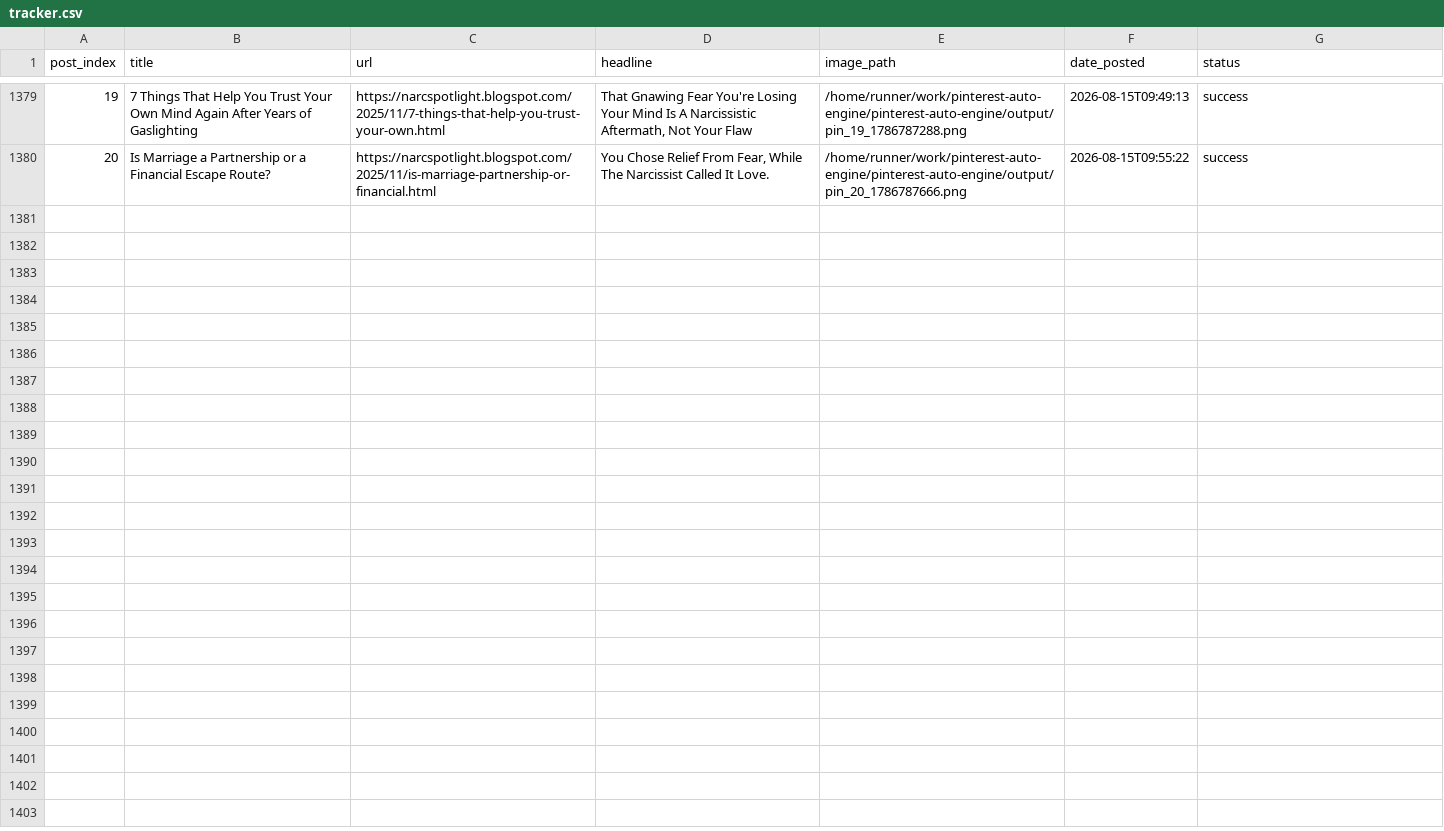
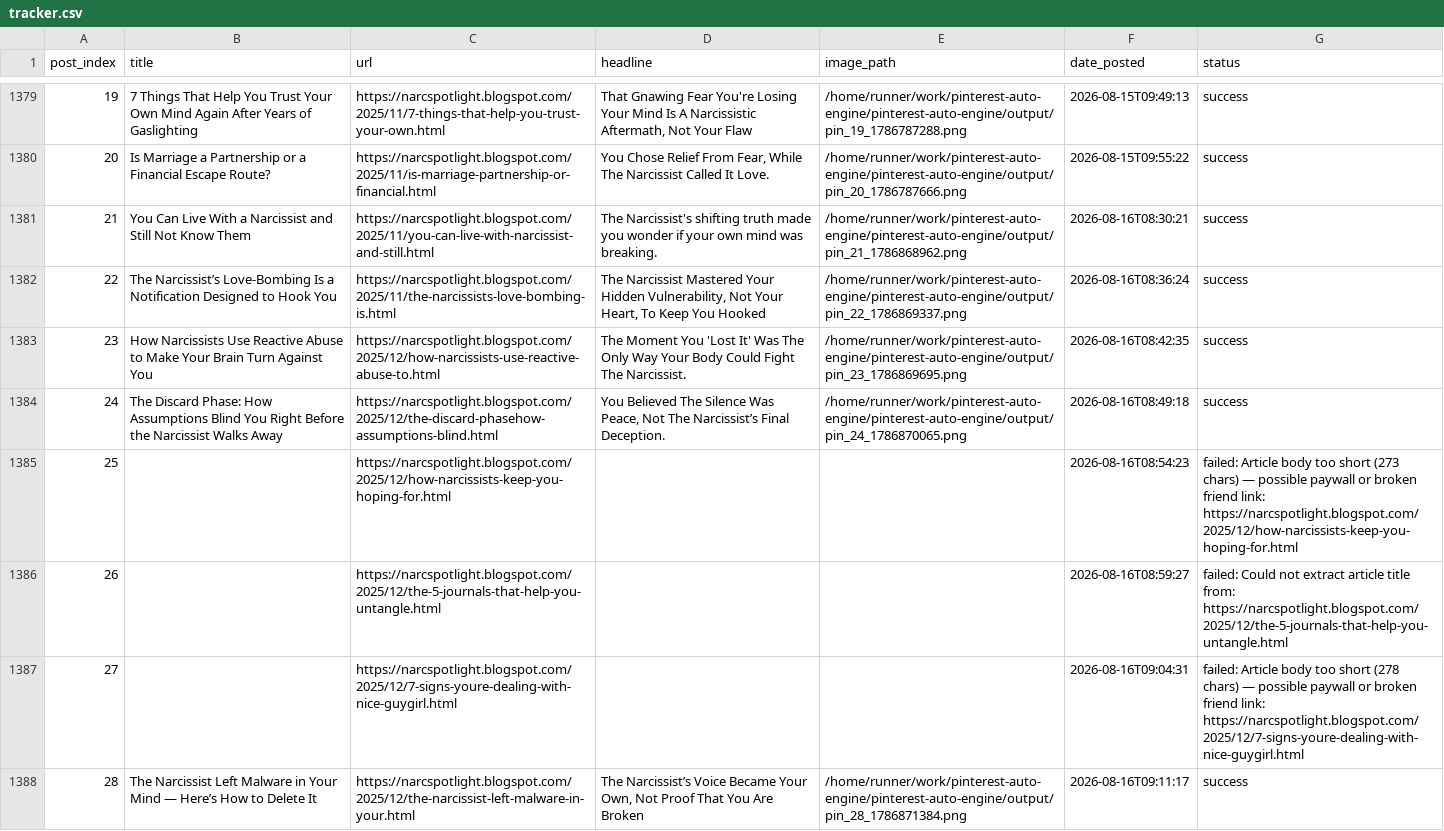
Before and after one commit to Emyres970/pinterest-auto-engine, a CSV file: tracker.csv, drawn as a sheet; only a part is shown, gaps mark what is left out; the diff covers the shown part only; the diff names each change by its address in the sheet, - before the commit and + after, or states it on an @@ line.

Commit message:
chore: update tracker 2026-08-16

```diff
--- a/tracker.csv
+++ b/tracker.csv
+row 1381: 21 | You Can Live With a Narcissist and Still Not Know Them | https://narcspotlight.blogspot.com/2025/11/you-can-live-with-narcissist-and-still.html | The Narcissist's shifting truth made you wonder if your own mind was breaking. | /home/runner/work/pinterest-auto-engine/pinterest-auto-engine/output/pin_21_1786868962.png | 2026-08-16T08:30:21 | success
+row 1382: 22 | The Narcissist’s Love-Bombing Is a Notification Designed to Hook You | https://narcspotlight.blogspot.com/2025/11/the-narcissists-love-bombing-is.html | The Narcissist Mastered Your Hidden Vulnerability, Not Your Heart, To Keep You Hooked | /home/runner/work/pinterest-auto-engine/pinterest-auto-engine/output/pin_22_1786869337.png | 2026-08-16T08:36:24 | success
+row 1383: 23 | How Narcissists Use Reactive Abuse to Make Your Brain Turn Against You | https://narcspotlight.blogspot.com/2025/12/how-narcissists-use-reactive-abuse-to.html | The Moment You 'Lost It' Was The Only Way Your Body Could Fight The Narcissist. | /home/runner/work/pinterest-auto-engine/pinterest-auto-engine/output/pin_23_1786869695.png | 2026-08-16T08:42:35 | success
+row 1384: 24 | The Discard Phase: How Assumptions Blind You Right Before the Narcissist Walks Away | https://narcspotlight.blogspot.com/2025/12/the-discard-phasehow-assumptions-blind.html | You Believed The Silence Was Peace, Not The Narcissist’s Final Deception. | /home/runner/work/pinterest-auto-engine/pinterest-auto-engine/output/pin_24_1786870065.png | 2026-08-16T08:49:18 | success
+row 1385: 25 |  | https://narcspotlight.blogspot.com/2025/12/how-narcissists-keep-you-hoping-for.html |  |  | 2026-08-16T08:54:23 | failed: Article body too short (273 chars) — possible paywall or broken friend link: https://narcspotlight.blogspot.com/2025/12/how-narcissists-keep-you-hoping-for.html
+row 1386: 26 |  | https://narcspotlight.blogspot.com/2025/12/the-5-journals-that-help-you-untangle.html |  |  | 2026-08-16T08:59:27 | failed: Could not extract article title from: https://narcspotlight.blogspot.com/2025/12/the-5-journals-that-help-you-untangle.html
+row 1387: 27 |  | https://narcspotlight.blogspot.com/2025/12/7-signs-youre-dealing-with-nice-guygirl.html |  |  | 2026-08-16T09:04:31 | failed: Article body too short (278 chars) — possible paywall or broken friend link: https://narcspotlight.blogspot.com/2025/12/7-signs-youre-dealing-with-nice-guygirl.html
+row 1388: 28 | The Narcissist Left Malware in Your Mind — Here’s How to Delete It | https://narcspotlight.blogspot.com/2025/12/the-narcissist-left-malware-in-your.html | The Narcissist’s Voice Became Your Own, Not Proof That You Are Broken | /home/runner/work/pinterest-auto-engine/pinterest-auto-engine/output/pin_28_1786871384.png | 2026-08-16T09:11:17 | success
```
Also changed, not shown: 7 added rows elsewhere in this file.
